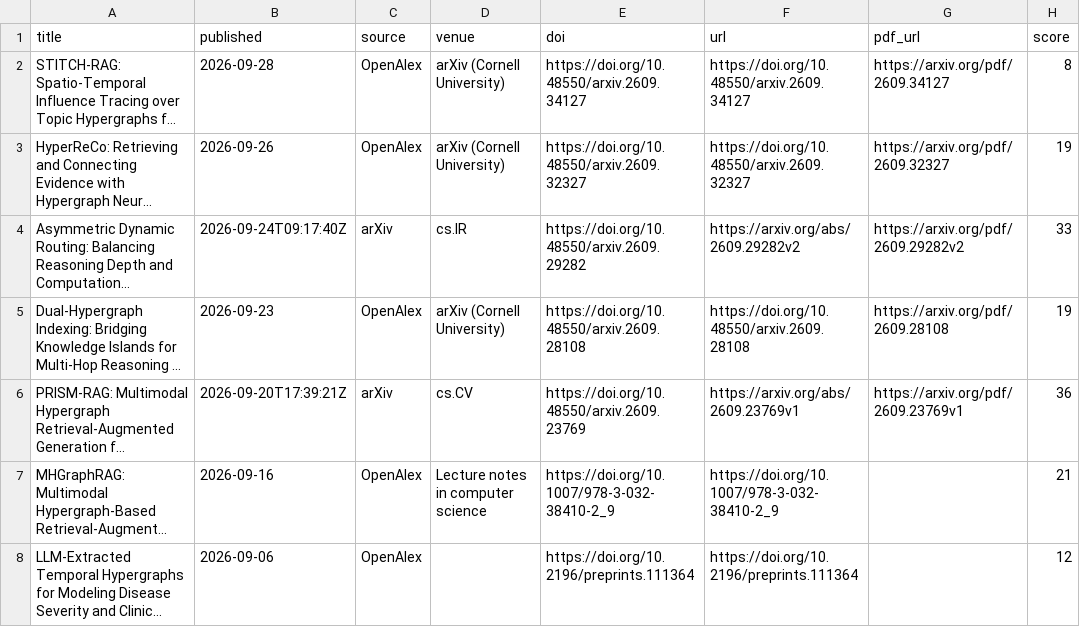
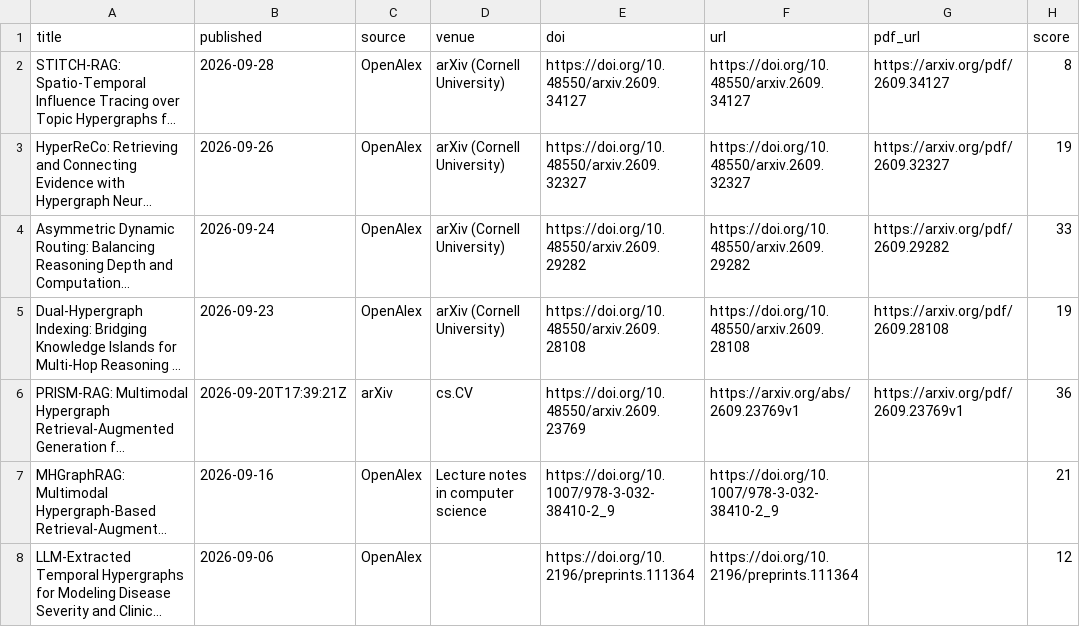
Before and after one commit to HexWillAppear/bim-ifc-paper-radar, a CSV file: data/hypergraph-rag/papers.csv, drawn as a sheet; only a part is shown; long unchanged cells end in …; the diff names each change by its address in the sheet, - before the commit and + after, or states it on an @@ line.

```diff
--- a/data/hypergraph-rag/papers.csv
+++ b/data/hypergraph-rag/papers.csv
-B4 (published): 2026-09-24T09:17:40Z
+B4 (published): 2026-09-24
-C4 (source): arXiv
+C4 (source): OpenAlex
-D4 (venue): cs.IR
+D4 (venue): arXiv (Cornell University)
-F4 (url): https://arxiv.org/abs/2609.29282v2
+F4 (url): https://doi.org/10.48550/arxiv.2609.29282
-G4 (pdf_url): https://arxiv.org/pdf/2609.29282v2
+G4 (pdf_url): https://arxiv.org/pdf/2609.29282
```
Also changed, not shown: data/self-evolving-agent/papers.csv, 7 other files.
